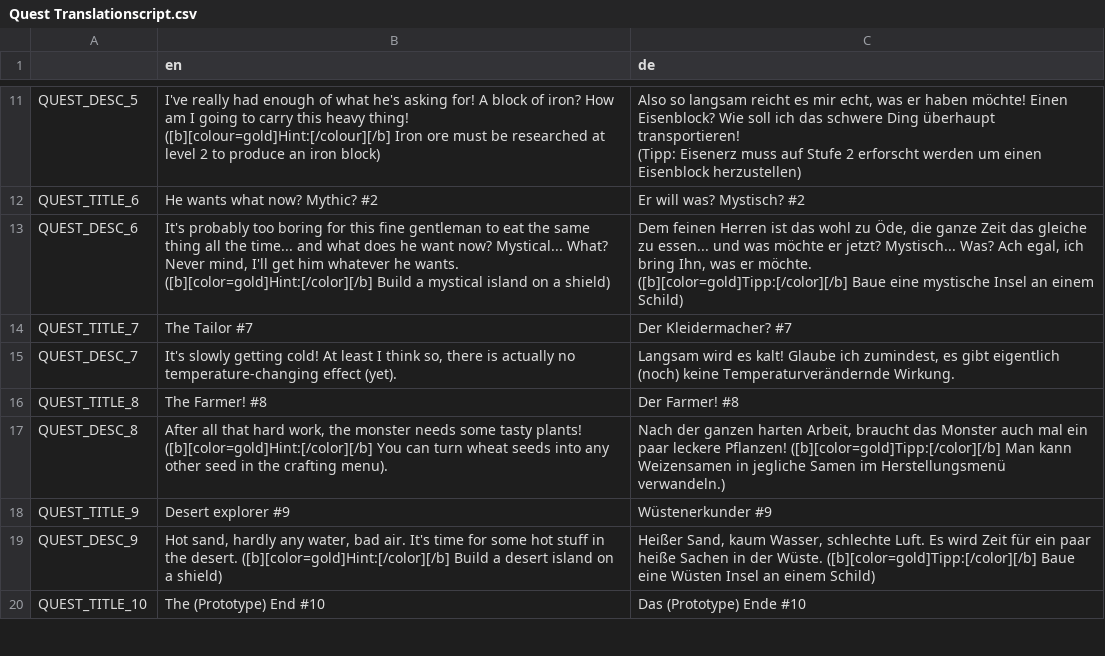
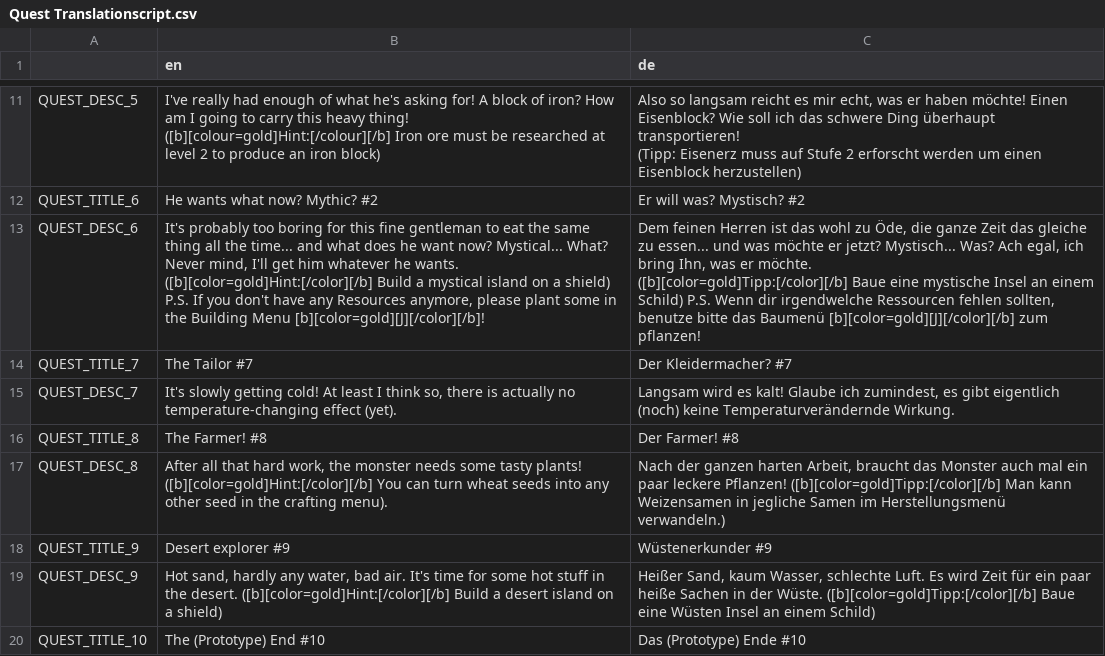
Before and after one commit to LSXAC/Whispering_Island, a CSV file: Whispering Life Data/Translation/Quest Translationscript.csv, drawn as a sheet; only a part is shown, gaps mark what is left out.

Commit message:
Bugs from Playtest fixed
Seeds for Tree, Myst Tree, myst fibre
WindowFrame a bit placed lower
Quest #2 Text updated with addition for planting new resources
Wooden Hoe Head -> Wooden Hoe
Planting overlaps - fixed

```diff
--- a/Whispering Life Data/Translation/Quest Translationscript.csv
+++ b/Whispering Life Data/Translation/Quest Translationscript.csv
@@ -20,5 +20,5 @@ QUEST_DESC_5,"I've really had enough of what he's asking for! A block of iron? H
 QUEST_TITLE_6,He wants what now? Mythic? #2,Er will was? Mystisch? #2
-QUEST_DESC_6,"It's probably too boring for this fine gentleman to eat the same thing all the time... and what does he want now? Mystical... What? Never mind, I'll get him whatever he wants.
-([b][color=gold]Hint:[/color][/b] Build a mystical island on a shield)","Dem feinen Herren ist das wohl zu Öde, die ganze Zeit das gleiche zu essen... und was möchte er jetzt? Mystisch... Was? Ach egal, ich bring Ihn, was er möchte.
-([b][color=gold]Tipp:[/color][/b] Baue eine mystische Insel an einem Schild)"
+QUEST_DESC_6,"It's probably too boring for this fine gentleman to eat the same thing all the time... and what does he want now? Mystical... What? Never mind, I'll get him whatever he wants.
+([b][color=gold]Hint:[/color][/b] Build a mystical island on a shield) P.S. If you don't have any Resources anymore, please plant some in the Building Menu [b][color=gold][J][/color][/b]!","Dem feinen Herren ist das wohl zu Öde, die ganze Zeit das gleiche zu essen... und was möchte er jetzt? Mystisch... Was? Ach egal, ich bring Ihn, was er möchte.
+([b][color=gold]Tipp:[/color][/b] Baue eine mystische Insel an einem Schild) P.S. Wenn dir irgendwelche Ressourcen fehlen sollten, benutze bitte das Baumenü [b][color=gold][J][/color][/b] zum pflanzen!"
 QUEST_TITLE_7,The Tailor #7,Der Kleidermacher? #7
```
Also changed, not shown: Whispering Life Data/Translation/Item Translationscript.csv, 27 other files.
